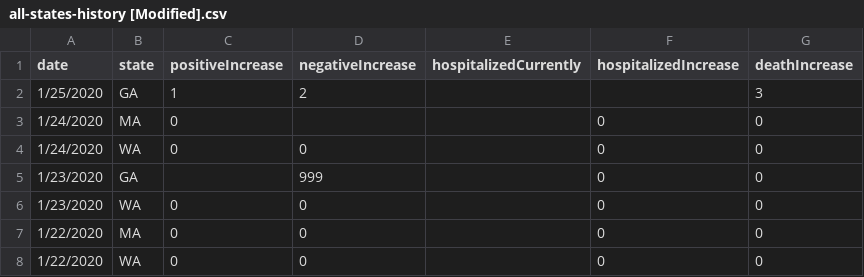
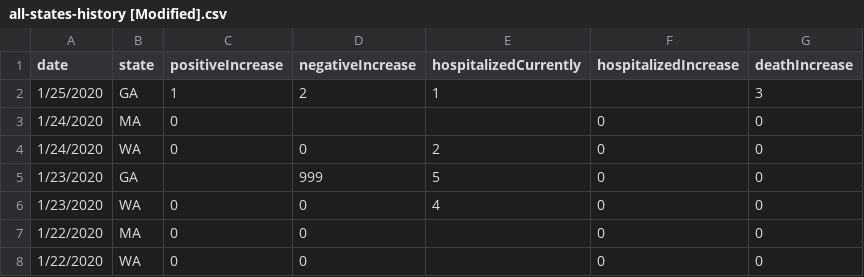
Before and after one commit to ayoung21/GroupGCovidAnalysis, a CSV file: CSV Files/all-states-history [Modified].csv, drawn as a sheet.

Commit message:
added average current hospitalizations logic and displayed said info in the output summary

```diff
--- a/CSV Files/all-states-history [Modified].csv
+++ b/CSV Files/all-states-history [Modified].csv
@@ -1,7 +1,7 @@
 date,state,positiveIncrease,negativeIncrease,hospitalizedCurrently,hospitalizedIncrease,deathIncrease
-1/25/2020,GA,1,2,,,3
+1/25/2020,GA,1,2,1,,3
 1/24/2020,MA,0,,,0,0
-1/24/2020,WA,0,0,,0,0
-1/23/2020,GA,,999,,0,0
-1/23/2020,WA,0,0,,0,0
+1/24/2020,WA,0,0,2,0,0
+1/23/2020,GA,,999,5,0,0
+1/23/2020,WA,0,0,4,0,0
 1/22/2020,MA,0,0,,0,0
```
Also changed, not shown: 21 other files.
